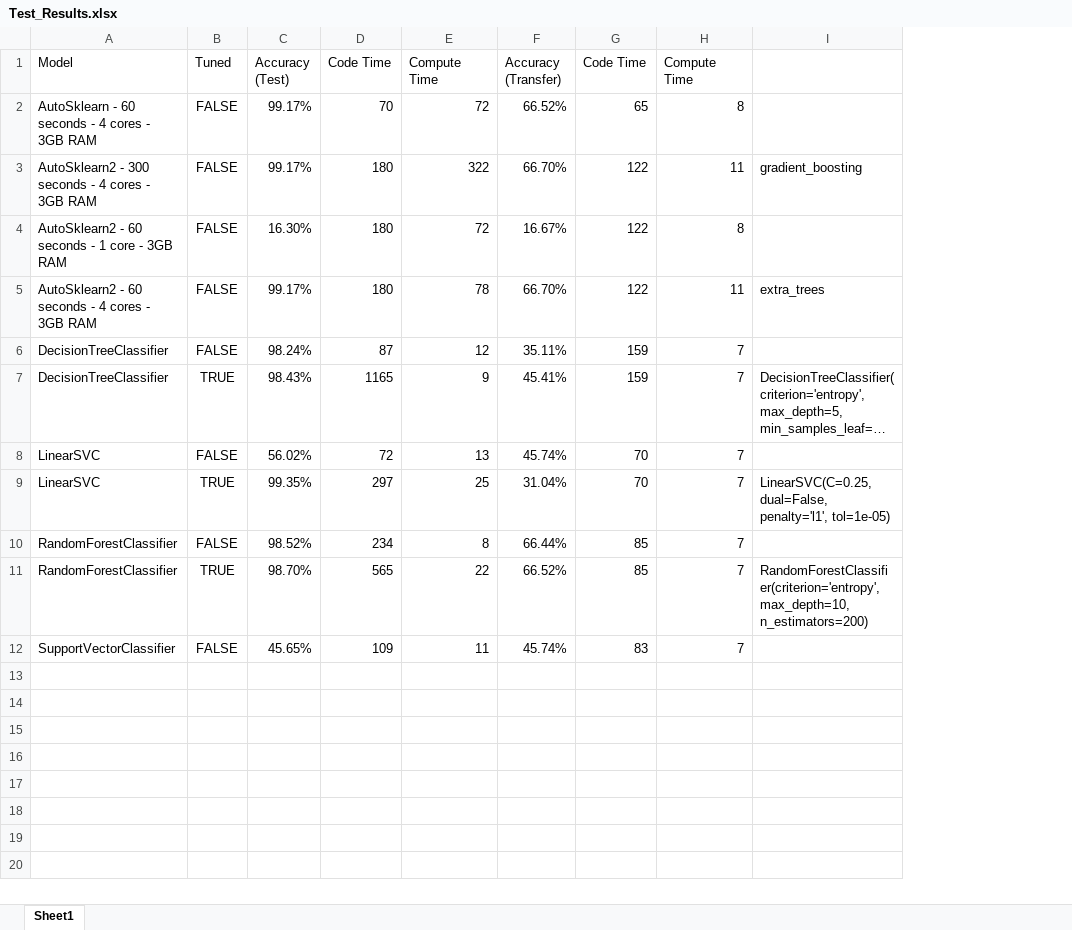
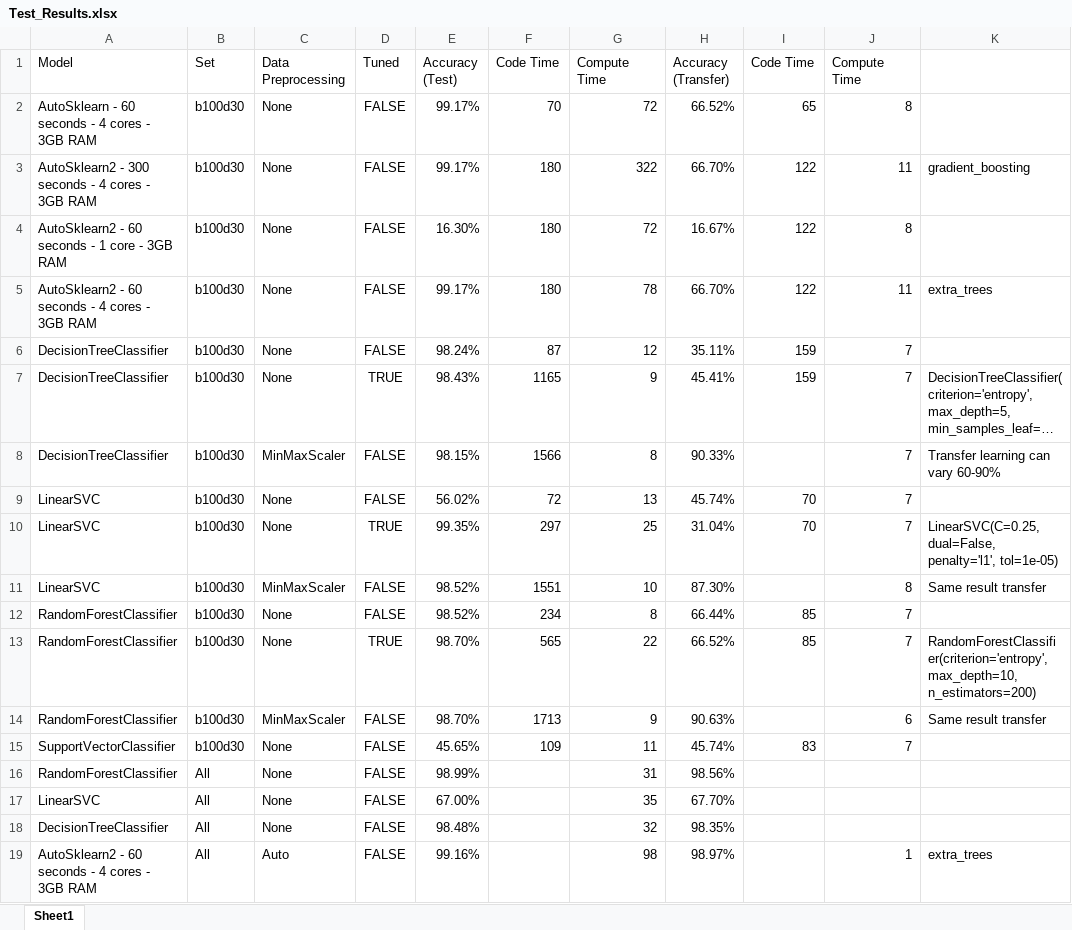
Before and after one commit to nalvarez508/cs791, an Excel workbook: Test_Results.xlsx, sheet Sheet1, drawn as a sheet; long unchanged cells end in …; values as stored, in another font and other column widths than the file's, no borders; the diff names each change by its address in the sheet, - before the commit and + after, or states it on an @@ line.

```diff
--- a/Test_Results.xlsx (sheet Sheet1)
+++ b/Test_Results.xlsx (sheet Sheet1)
+column B (Set), rows 2-7: all b100d30; rows 9-10: b100d30 | b100d30; rows 12-13: b100d30 | b100d30; row 15: b100d30
+column C (Data Preprocessing), rows 2-7: all None; rows 9-10: None | None; rows 12-13: None | None; row 15: None
+row 8: DecisionTreeClassifier | b100d30 | MinMaxScaler | FALSE | 98.15% | 1566 | 8 | 90.33% |  | 7 | Transfer learning can vary 60-90%
+row 11: LinearSVC | b100d30 | MinMaxScaler | FALSE | 98.52% | 1551 | 10 | 87.30% |  | 8 | Same result transfer
+row 14: RandomForestClassifier | b100d30 | MinMaxScaler | FALSE | 98.70% | 1713 | 9 | 90.63% |  | 6 | Same result transfer
+row 16: RandomForestClassifier | All | None | FALSE | 98.99% |  | 31 | 98.56%
+row 17: LinearSVC | All | None | FALSE | 67.00% |  | 35 | 67.70%
+row 18: DecisionTreeClassifier | All | None | FALSE | 98.48% |  | 32 | 98.35%
+row 19: AutoSklearn2 - 60 seconds - 4 cores - 3GB RAM | All | Auto | FALSE | 99.16% |  | 98 | 98.97% |  | 1 | extra_trees
```
Also changed, not shown: 16 other files.
